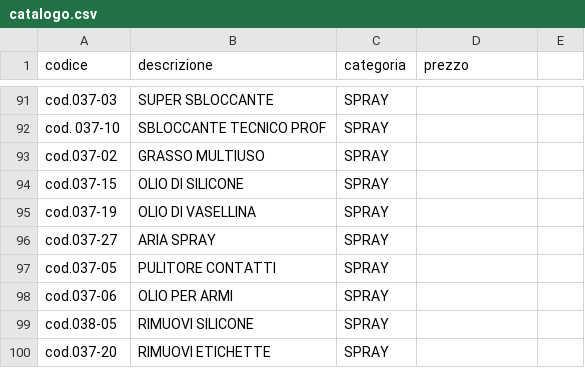
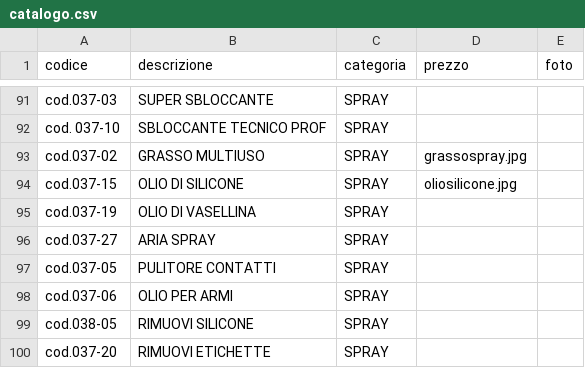
Before and after one commit to mosynaa/vaniimagh, a CSV file: catalogo.csv, drawn as a sheet; only a part is shown, gaps mark what is left out; the diff names each change by its address in the sheet, - before the commit and + after, or states it on an @@ line.

Commit message:
Update catalogo.csv

```diff
--- a/catalogo.csv
+++ b/catalogo.csv
-E1: (empty)
+E1: foto
-D93 (prezzo): (empty)
+D93 (prezzo): grassospray.jpg
-D94 (prezzo): (empty)
+D94 (prezzo): oliosilicone.jpg
```
